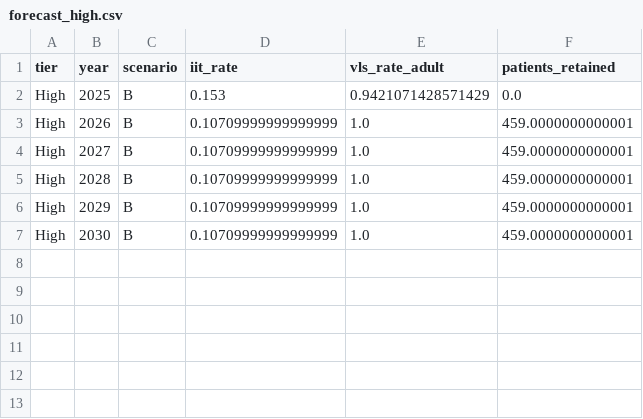
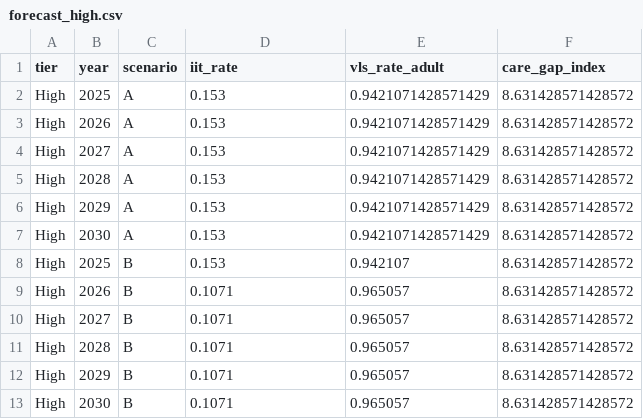
Before and after one commit to Daniellamuli/Phase-5-HIV-Care-Gap-AI, a CSV file: data/processed/forecast_high.csv, drawn as a sheet.

```diff
--- a/data/processed/forecast_high.csv
+++ b/data/processed/forecast_high.csv
@@ -1,7 +1,13 @@
-tier,year,scenario,iit_rate,vls_rate_adult,patients_retained
-High,2025,B,0.153,0.9421071428571429,0.0
-High,2026,B,0.10709999999999999,1.0,459.0000000000001
-High,2027,B,0.10709999999999999,1.0,459.0000000000001
-High,2028,B,0.10709999999999999,1.0,459.0000000000001
-High,2029,B,0.10709999999999999,1.0,459.0000000000001
-High,2030,B,0.10709999999999999,1.0,459.0000000000001
+tier,year,scenario,iit_rate,vls_rate_adult,care_gap_index
+High,2025,A,0.153,0.9421071428571429,8.631428571428572
+High,2026,A,0.153,0.9421071428571429,8.631428571428572
+High,2027,A,0.153,0.9421071428571429,8.631428571428572
+High,2028,A,0.153,0.9421071428571429,8.631428571428572
+High,2029,A,0.153,0.9421071428571429,8.631428571428572
+High,2030,A,0.153,0.9421071428571429,8.631428571428572
+High,2025,B,0.153,0.942107,8.631428571428572
+High,2026,B,0.1071,0.965057,8.631428571428572
+High,2027,B,0.1071,0.965057,8.631428571428572
+High,2028,B,0.1071,0.965057,8.631428571428572
+High,2029,B,0.1071,0.965057,8.631428571428572
+High,2030,B,0.1071,0.965057,8.631428571428572
```
Also changed, not shown: data/processed/forecast_critical.csv, data/processed/forecast_low.csv, 3 other files.
